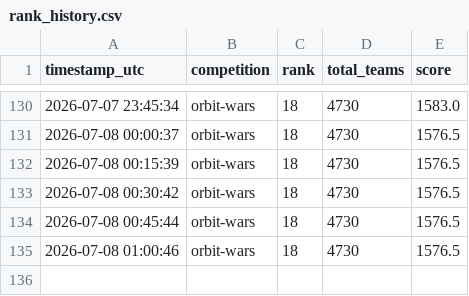
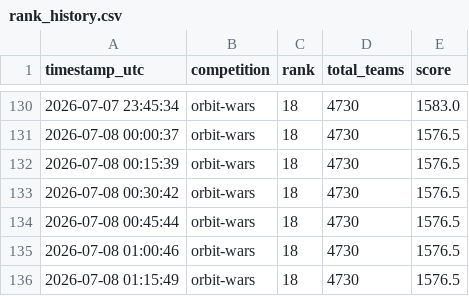
Before and after one commit to slawekslex/orbit-lb, a CSV file: rank_history.csv, drawn as a sheet; only a part is shown, gaps mark what is left out.

```diff
--- a/rank_history.csv
+++ b/rank_history.csv
@@ -135 +135,2 @@ timestamp_utc,competition,rank,total_teams,score
 2026-07-08 01:00:46,orbit-wars,18,4730,1576.5
+2026-07-08 01:15:49,orbit-wars,18,4730,1576.5
```
Also changed, not shown: top50_history.csv.
